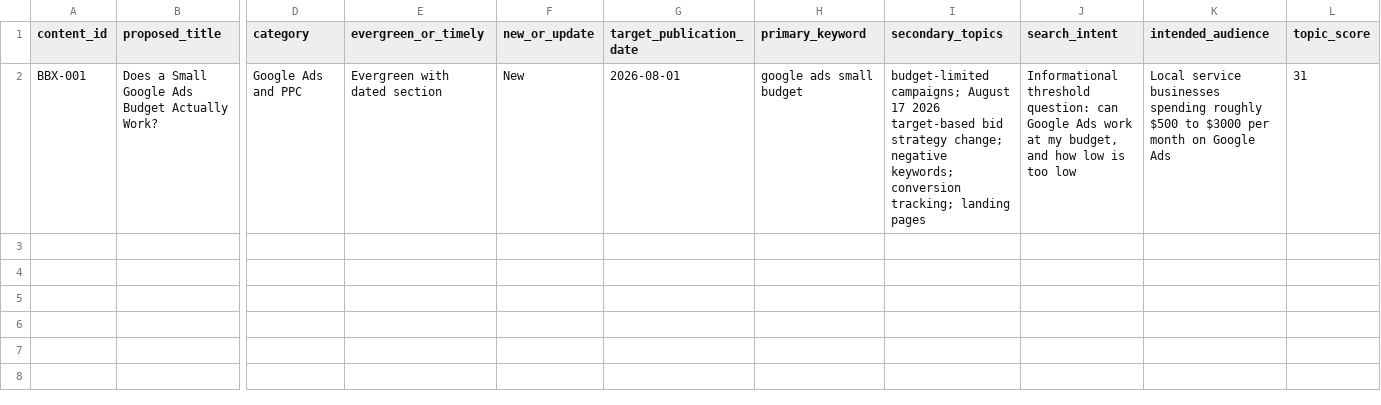
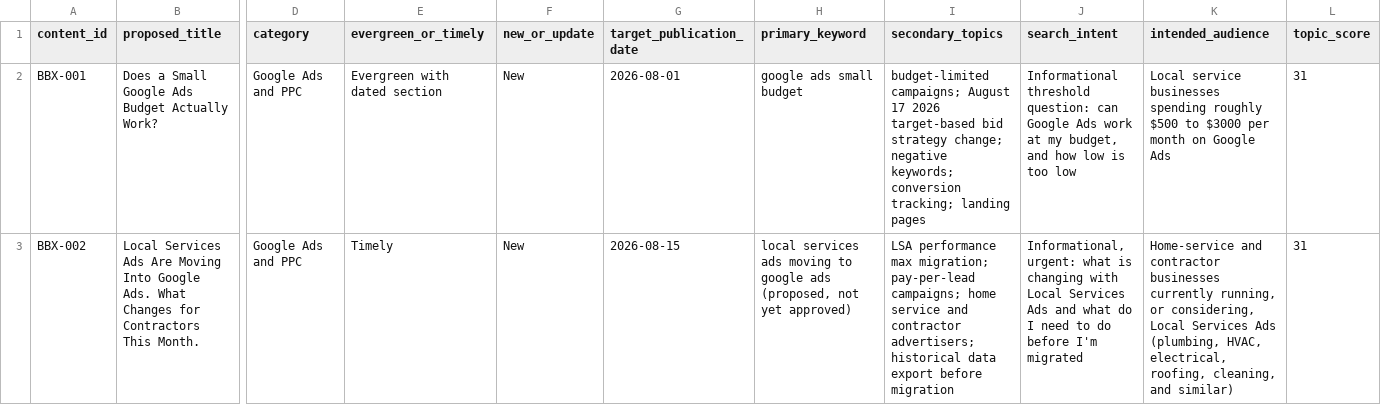
Before and after one commit to BrightboxDigital/brightbox-content-os, a CSV file: clients/brightbox/content-tracker.csv, drawn as a sheet; only a part is shown, gaps mark what is left out; rows hold the shown columns only; the diff names each change by its address in the sheet, - before the commit and + after, or states it on an @@ line.

Commit message:
Discovery run 2026-08-01: three PPC/SEO/GBP candidates, recommend LSA-to-Performance-Max migration
Cycle 2 discovery (calendar slot Aug 15). BBX-001 fully approved and published,
nothing blocking. 28-day monitoring check not due until ~Aug 16, so no review
this run beyond a site-wide demand baseline. Three scored candidates: LSA
folding into Google Ads via Performance Max (31/35, recommended, deviates from
the calendar's planned SEO/AI Search category because it's more time-critical
and rollout starts this month for exactly Brightbox's contractor audience),
the calendar's original AI Overviews/AI Mode Search Console measurement pick
(28/35), and a service-area-business GBP address piece (27/35, flagged as a
likely fold-in to the already-planned Sept 1 GBP refresh instead of a new URL).

Also restored six git-tracked files that were missing from disk at the start
of this run (BBX-001 approved/draft/interview files, shared/blog-template
CSS/JS) via git checkout, root cause unknown -- flagged in the tracker notes
and discovery report for Archie to investigate.

```diff
--- a/clients/brightbox/content-tracker.csv
+++ b/clients/brightbox/content-tracker.csv
+row 3: BBX-002 | Local Services Ads Are Moving Into Google Ads. What Changes for Contractors This Month. | Google Ads and PPC | Timely | New | 2026-08-15 | local services ads moving to google ads (proposed, not yet approved) | LSA performance max migration; pay-per-lead campaigns; home service and contractor advertisers; historical data export before migration | Informational, urgent: what is changing with Local Services Ads and what do I need to do before I'm migrated | Home-service and contractor businesses currently running, or considering, Local Services Ads (plumbing, HVAC, electrical, roofing, cleaning, and similar) | 31
```
Also changed, not shown: clients/brightbox/performance/baselines.csv, 1 other file.
